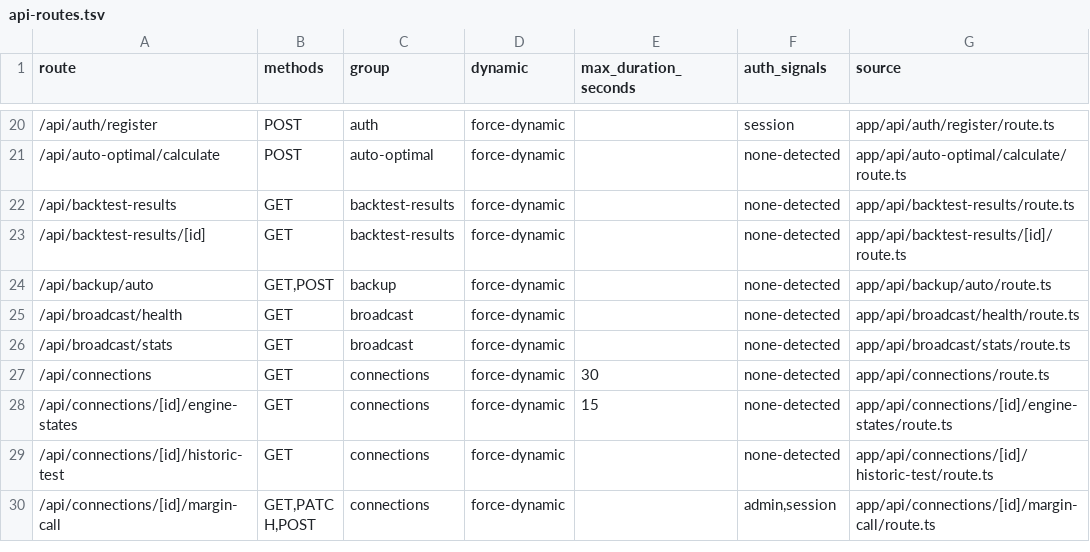
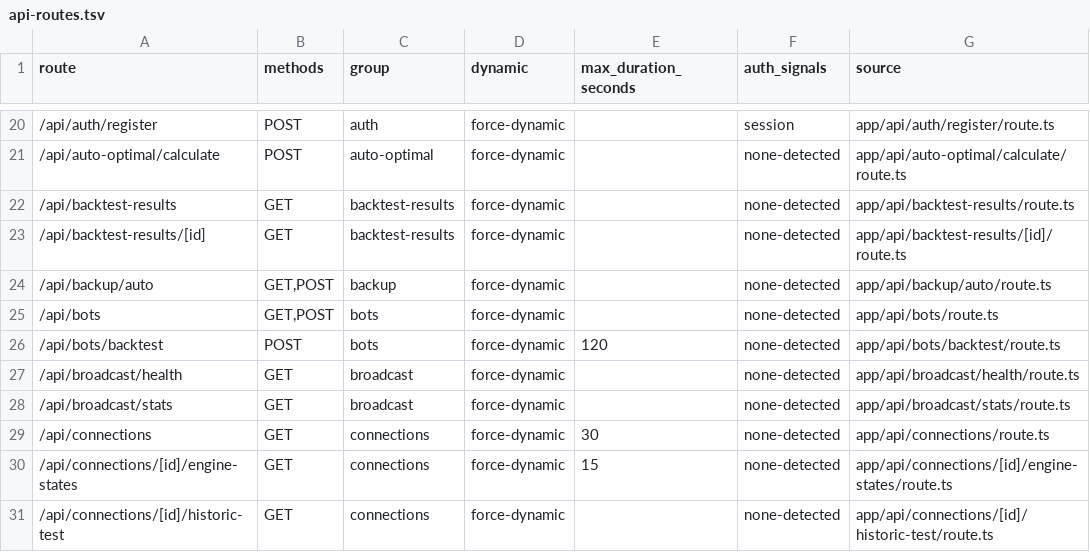
Before and after one commit to mxssnx-creator/CTS-K-N, a TSV file: docs/recreation/manifests/api-routes.tsv, drawn as a sheet; only a part is shown, gaps mark what is left out; the shorter side is filled out with more unchanged rows.

```diff
--- a/docs/recreation/manifests/api-routes.tsv
+++ b/docs/recreation/manifests/api-routes.tsv
@@ -24,2 +24,4 @@ route	methods	group	dynamic	max_duration_seconds	auth_signals	source
 /api/backup/auto	GET,POST	backup	force-dynamic		none-detected	app/api/backup/auto/route.ts
+/api/bots	GET,POST	bots	force-dynamic		none-detected	app/api/bots/route.ts
+/api/bots/backtest	POST	bots	force-dynamic	120	none-detected	app/api/bots/backtest/route.ts
 /api/broadcast/health	GET	broadcast	force-dynamic		none-detected	app/api/broadcast/health/route.ts
```
Also changed, not shown: docs/recreation/manifests/project-files.tsv, docs/recreation/manifests/ui-pages.tsv, 11 other files.
